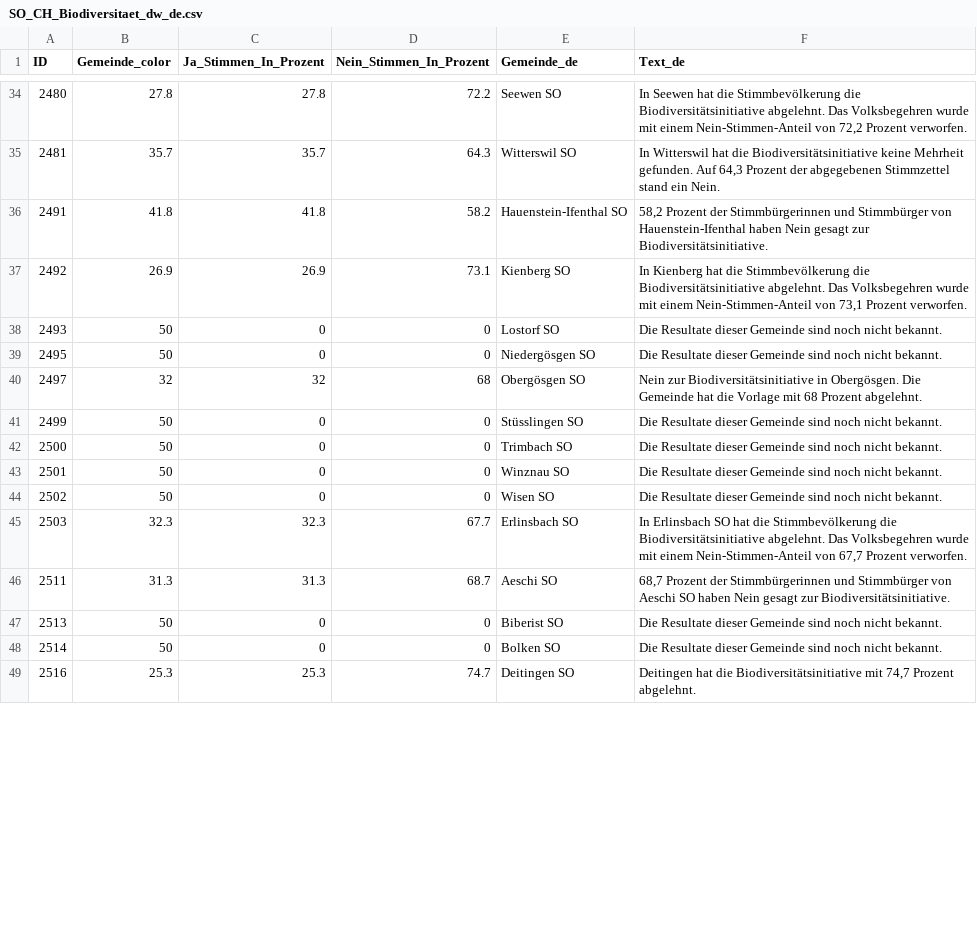
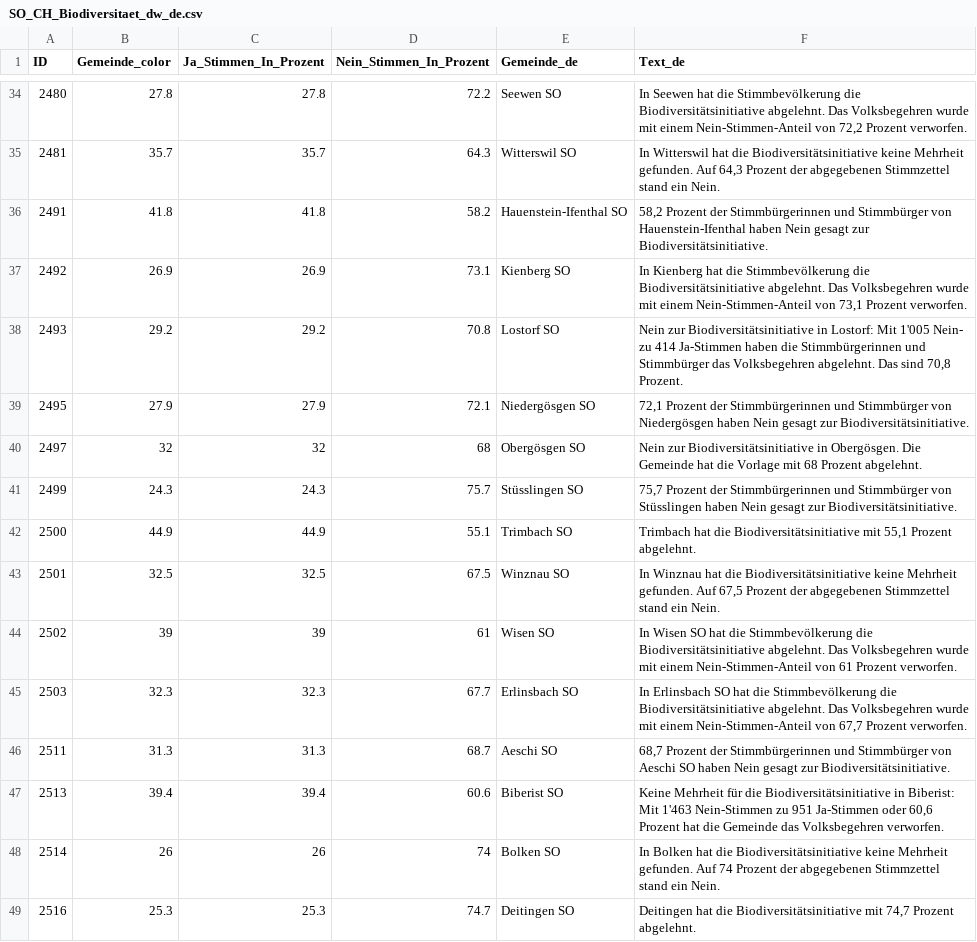
Before and after one commit to awp-finanznachrichten/lena_september2024, a CSV file: Output_Cantons/SO_CH_Biodiversitaet_dw_de.csv, drawn as a sheet; only a part is shown, gaps mark what is left out; the diff covers the shown part only.

```diff
--- a/Output_Cantons/SO_CH_Biodiversitaet_dw_de.csv
+++ b/Output_Cantons/SO_CH_Biodiversitaet_dw_de.csv
@@ -37,13 +37,13 @@
 2492,26.9,26.9,73.1,"Kienberg SO","In Kienberg hat die Stimmbevölkerung die Biodiversitätsinitiative abgelehnt. Das Volksbegehren wurde mit einem Nein-Stimmen-Anteil von 73,1 Prozent verworfen."
-2493,50,0,0,"Lostorf SO","Die Resultate dieser Gemeinde sind noch nicht bekannt."
-2495,50,0,0,"Niedergösgen SO","Die Resultate dieser Gemeinde sind noch nicht bekannt."
+2493,29.2,29.2,70.8,"Lostorf SO","Nein zur Biodiversitätsinitiative in Lostorf: Mit 1'005 Nein- zu 414 Ja-Stimmen haben die Stimmbürgerinnen und Stimmbürger das Volksbegehren abgelehnt. Das sind 70,8 Prozent."
+2495,27.9,27.9,72.1,"Niedergösgen SO","72,1 Prozent der Stimmbürgerinnen und Stimmbürger von Niedergösgen haben Nein gesagt zur Biodiversitätsinitiative."
 2497,32,32,68,"Obergösgen SO","Nein zur Biodiversitätsinitiative in Obergösgen. Die Gemeinde hat die Vorlage mit 68 Prozent abgelehnt."
-2499,50,0,0,"Stüsslingen SO","Die Resultate dieser Gemeinde sind noch nicht bekannt."
-2500,50,0,0,"Trimbach SO","Die Resultate dieser Gemeinde sind noch nicht bekannt."
-2501,50,0,0,"Winznau SO","Die Resultate dieser Gemeinde sind noch nicht bekannt."
-2502,50,0,0,"Wisen SO","Die Resultate dieser Gemeinde sind noch nicht bekannt."
+2499,24.3,24.3,75.7,"Stüsslingen SO","75,7 Prozent der Stimmbürgerinnen und Stimmbürger von Stüsslingen haben Nein gesagt zur Biodiversitätsinitiative."
+2500,44.9,44.9,55.1,"Trimbach SO","Trimbach hat die Biodiversitätsinitiative mit 55,1 Prozent abgelehnt."
+2501,32.5,32.5,67.5,"Winznau SO","In Winznau hat die Biodiversitätsinitiative keine Mehrheit gefunden. Auf 67,5 Prozent der abgegebenen Stimmzettel stand ein Nein."
+2502,39,39,61,"Wisen SO","In Wisen SO hat die Stimmbevölkerung die Biodiversitätsinitiative abgelehnt. Das Volksbegehren wurde mit einem Nein-Stimmen-Anteil von 61 Prozent verworfen."
 2503,32.3,32.3,67.7,"Erlinsbach SO","In Erlinsbach SO hat die Stimmbevölkerung die Biodiversitätsinitiative abgelehnt. Das Volksbegehren wurde mit einem Nein-Stimmen-Anteil von 67,7 Prozent verworfen."
 2511,31.3,31.3,68.7,"Aeschi SO","68,7 Prozent der Stimmbürgerinnen und Stimmbürger von Aeschi SO haben Nein gesagt zur Biodiversitätsinitiative."
-2513,50,0,0,"Biberist SO","Die Resultate dieser Gemeinde sind noch nicht bekannt."
-2514,50,0,0,"Bolken SO","Die Resultate dieser Gemeinde sind noch nicht bekannt."
+2513,39.4,39.4,60.6,"Biberist SO","Keine Mehrheit für die Biodiversitätsinitiative in Biberist: Mit 1'463 Nein-Stimmen zu 951 Ja-Stimmen oder 60,6 Prozent hat die Gemeinde das Volksbegehren verworfen."
+2514,26,26,74,"Bolken SO","In Bolken hat die Biodiversitätsinitiative keine Mehrheit gefunden. Auf 74 Prozent der abgegebenen Stimmzettel stand ein Nein."
 2516,25.3,25.3,74.7,"Deitingen SO","Deitingen hat die Biodiversitätsinitiative mit 74,7 Prozent abgelehnt."
```
Also changed, not shown: 152 edited cells elsewhere in this file, Output_Cantons/LU_CH_BVG_dw_de.csv, Output_Switzerland/CH_BVG_all_data.csv, 16 other files.
